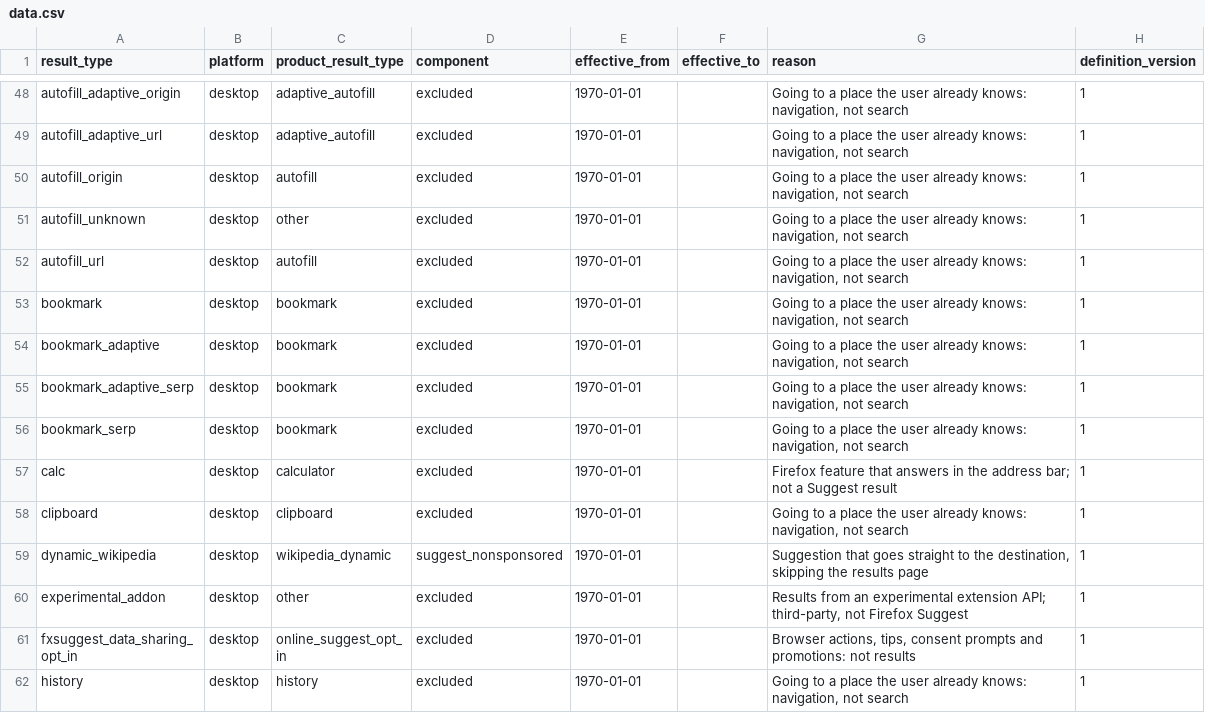
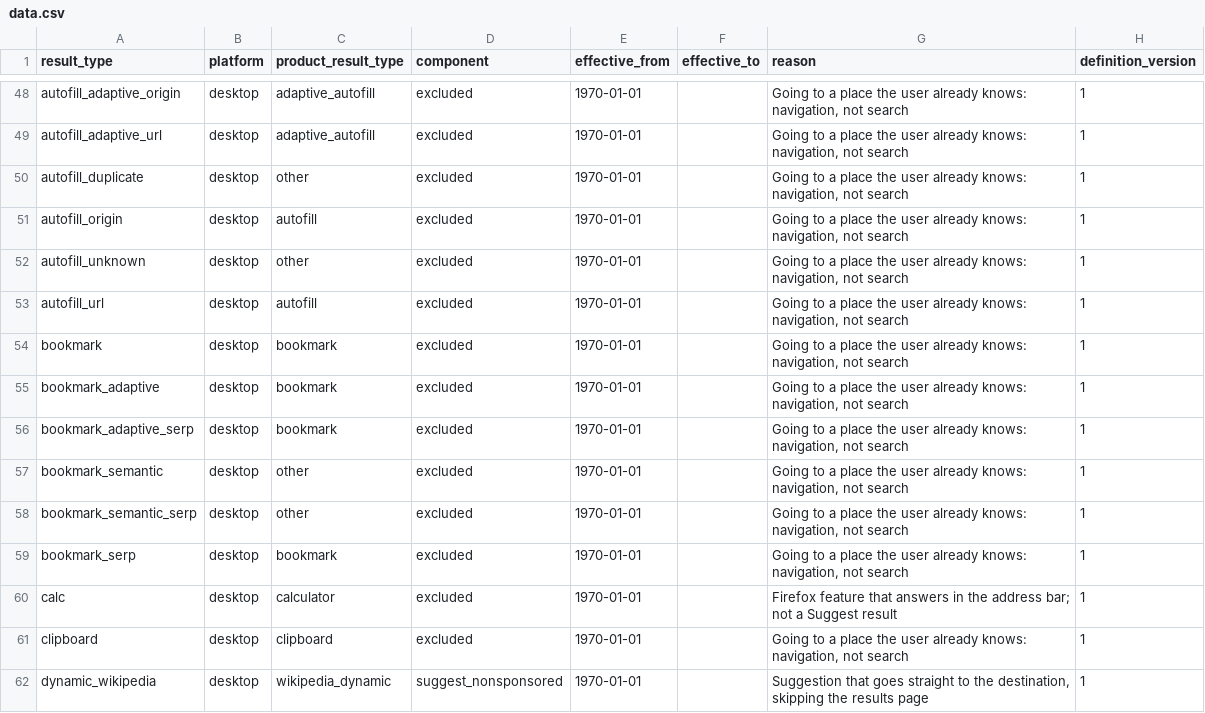
Before and after one commit to mozilla/bigquery-etl, a CSV file: sql/moz-fx-data-shared-prod/search_derived/kpi_component_map_v1/data.csv, drawn as a sheet; only a part is shown, gaps mark what is left out; the shorter side is filled out with more unchanged rows; the diff names each change by its address in the sheet, - before the commit and + after, or states it on an @@ line.

```diff
--- a/sql/moz-fx-data-shared-prod/search_derived/kpi_component_map_v1/data.csv
+++ b/sql/moz-fx-data-shared-prod/search_derived/kpi_component_map_v1/data.csv
+row 50: autofill_duplicate | desktop | other | excluded | 1970-01-01 |  | Going to a place the user already knows: navigation, not search | 1
+row 57: bookmark_semantic | desktop | other | excluded | 1970-01-01 |  | Going to a place the user already knows: navigation, not search | 1
+row 58: bookmark_semantic_serp | desktop | other | excluded | 1970-01-01 |  | Going to a place the user already knows: navigation, not search | 1
```
Also changed, not shown: 1 other file.
